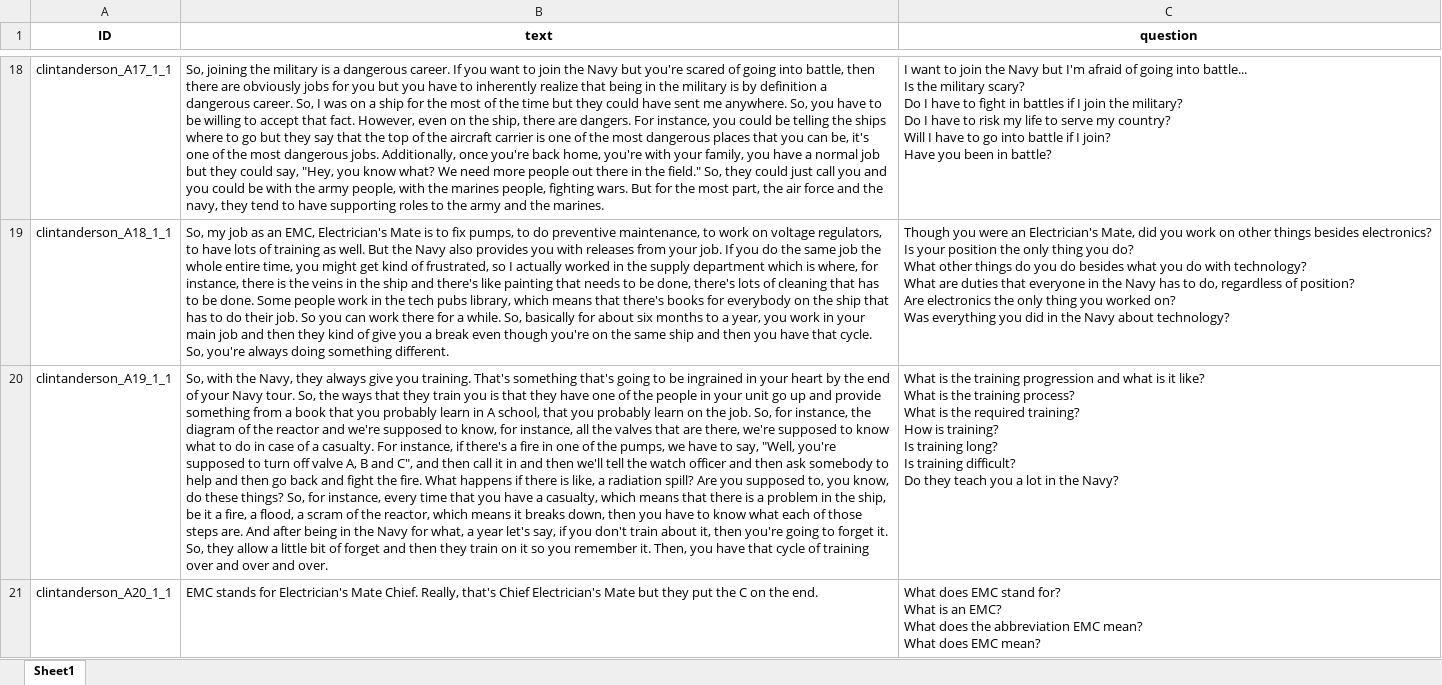
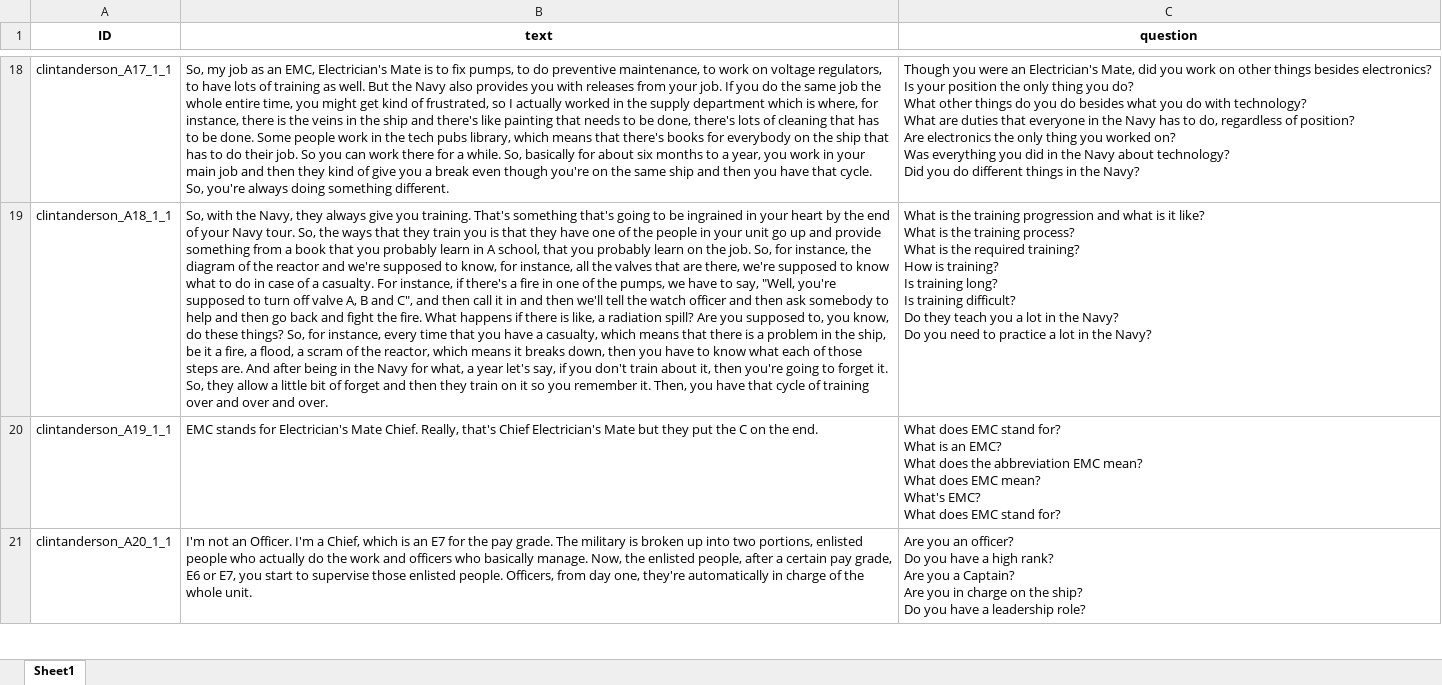
Before and after one commit to ICTLearningSciences/org-pal3-mentorpal, an Excel workbook: data/NPCEditor_data.xlsx, sheet Sheet1, drawn as a sheet; only a part is shown, gaps mark what is left out; values as stored, in another font and other column widths than the file's, no borders; ↵ is a line break in a cell; the diff covers the shown part only; the diff names each change by its address in the sheet, - before the commit and + after, or states it on an @@ line.

Commit message:
Added logging for sessions, added session7 data

```diff
--- a/data/NPCEditor_data.xlsx (sheet Sheet1)
+++ b/data/NPCEditor_data.xlsx (sheet Sheet1)
-B18 (text): So, joining the military is a dangerous career. If you want to join the Navy but you're scared of going into battle, then there are obviously jobs for you but you have to inherently realize that being in the military is by definition a dangerous career. So, I was on a ship for the most of the time but they could have sent me anywhere. So, you have to be willing to accept that fact. However, even on the ship, there are dangers. For instance, you could be telling the ships where to go but they say that the top of the aircraft carrier is one of the most dangerous places that you can be, it's one of the most dangerous jobs. Additionally, once you're back home, you're with your family, you have a normal job but they could say, "Hey, you know what? We need more people out there in the field." So, they could just call you and you could be with the army people, with the marines people, fighting wars. But for the most part, the air force and the navy, they tend to have supporting roles to the army and the marines.
+B18 (text): So, my job as an EMC, Electrician's Mate is to fix pumps, to do preventive maintenance, to work on voltage regulators, to have lots of training as well. But the Navy also provides you with releases from your job. If you do the same job the whole entire time, you might get kind of frustrated, so I actually worked in the supply department which is where, for instance, there is the veins in the ship and there's like painting that needs to be done, there's lots of cleaning that has to be done. Some people work in the tech pubs library, which means that there's books for everybody on the ship that has to do their job. So you can work there for a while. So, basically for about six months to a year, you work in your main job and then they kind of give you a break even though you're on the same ship and then you have that cycle. So, you're always doing something different.
-C18 (question): I want to join the Navy but I'm afraid of going into battle... ↵ Is the military scary? ↵ Do I have to fight in battles if I join the military? ↵ Do I have to risk my life to serve my country? ↵ Will I have to go into battle if I join? ↵ Have you been in battle?
+C18 (question): Though you were an Electrician's Mate, did you work on other things besides electronics? ↵ Is your position the only thing you do? ↵ What other things do you do besides what you do with technology? ↵ What are duties that everyone in the Navy has to do, regardless of position? ↵ Are electronics the only thing you worked on? ↵ Was everything you did in the Navy about technology? ↵ Did you do different things in the Navy?
-B19 (text): So, my job as an EMC, Electrician's Mate is to fix pumps, to do preventive maintenance, to work on voltage regulators, to have lots of training as well. But the Navy also provides you with releases from your job. If you do the same job the whole entire time, you might get kind of frustrated, so I actually worked in the supply department which is where, for instance, there is the veins in the ship and there's like painting that needs to be done, there's lots of cleaning that has to be done. Some people work in the tech pubs library, which means that there's books for everybody on the ship that has to do their job. So you can work there for a while. So, basically for about six months to a year, you work in your main job and then they kind of give you a break even though you're on the same ship and then you have that cycle. So, you're always doing something different.
+B19 (text): So, with the Navy, they always give you training. That's something that's going to be ingrained in your heart by the end of your Navy tour. So, the ways that they train you is that they have one of the people in your unit go up and provide something from a book that you probably learn in A school, that you probably learn on the job. So, for instance, the diagram of the reactor and we're supposed to know, for instance, all the valves that are there, we're supposed to know what to do in case of a casualty. For instance, if there's a fire in one of the pumps, we have to say, "Well, you're supposed to turn off valve A, B and C", and then call it in and then we'll tell the watch officer and then ask somebody to help and then go back and fight the fire. What happens if there is like, a radiation spill? Are you supposed to, you know, do these things? So, for instance, every time that you have a casualty, which means that there is a problem in the ship, be it a fire, a flood, a scram of the reactor, which means it breaks down, then you have to know what each of those steps are. And after being in the Navy for what, a year let's say, if you don't train about it, then you're going to forget it. So, they allow a little bit of forget and then they train on it so you remember it. Then, you have that cycle of training over and over and over.
-C19 (question): Though you were an Electrician's Mate, did you work on other things besides electronics? ↵ Is your position the only thing you do? ↵ What other things do you do besides what you do with technology? ↵ What are duties that everyone in the Navy has to do, regardless of position? ↵ Are electronics the only thing you worked on? ↵ Was everything you did in the Navy about technology?
+C19 (question): What is the training progression and what is it like? ↵ What is the training process? ↵ What is the required training? ↵ How is training? ↵ Is training long? ↵ Is training difficult? ↵ Do they teach you a lot in the Navy? ↵ Do you need to practice a lot in the Navy?
-B20 (text): So, with the Navy, they always give you training. That's something that's going to be ingrained in your heart by the end of your Navy tour. So, the ways that they train you is that they have one of the people in your unit go up and provide something from a book that you probably learn in A school, that you probably learn on the job. So, for instance, the diagram of the reactor and we're supposed to know, for instance, all the valves that are there, we're supposed to know what to do in case of a casualty. For instance, if there's a fire in one of the pumps, we have to say, "Well, you're supposed to turn off valve A, B and C", and then call it in and then we'll tell the watch officer and then ask somebody to help and then go back and fight the fire. What happens if there is like, a radiation spill? Are you supposed to, you know, do these things? So, for instance, every time that you have a casualty, which means that there is a problem in the ship, be it a fire, a flood, a scram of the reactor, which means it breaks down, then you have to know what each of those steps are. And after being in the Navy for what, a year let's say, if you don't train about it, then you're going to forget it. So, they allow a little bit of forget and then they train on it so you remember it. Then, you have that cycle of training over and over and over.
+B20 (text): EMC stands for Electrician's Mate Chief. Really, that's Chief Electrician's Mate but they put the C on the end.
-C20 (question): What is the training progression and what is it like? ↵ What is the training process? ↵ What is the required training? ↵ How is training? ↵ Is training long? ↵ Is training difficult? ↵ Do they teach you a lot in the Navy?
+C20 (question): What does EMC stand for? ↵ What is an EMC? ↵ What does the abbreviation EMC mean? ↵ What does EMC mean? ↵ What's EMC? ↵ What does EMC stand for?
-B21 (text): EMC stands for Electrician's Mate Chief. Really, that's Chief Electrician's Mate but they put the C on the end.
+B21 (text): I'm not an Officer. I'm a Chief, which is an E7 for the pay grade. The military is broken up into two portions, enlisted people who actually do the work and officers who basically manage. Now, the enlisted people, after a certain pay grade, E6 or E7, you start to supervise those enlisted people. Officers, from day one, they're automatically in charge of the whole unit.
-C21 (question): What does EMC stand for? ↵ What is an EMC? ↵ What does the abbreviation EMC mean? ↵ What does EMC mean?
+C21 (question): Are you an officer? ↵ Do you have a high rank? ↵ Are you a Captain? ↵ Are you in charge on the ship? ↵ Do you have a leadership role?
```
Also changed, not shown: 50 added rows and 656 edited cells elsewhere in this sheet, data/Prompts_Utterances.xlsx, data/Questions_Paraphrases_Answers.xlsx, 11 other files.
